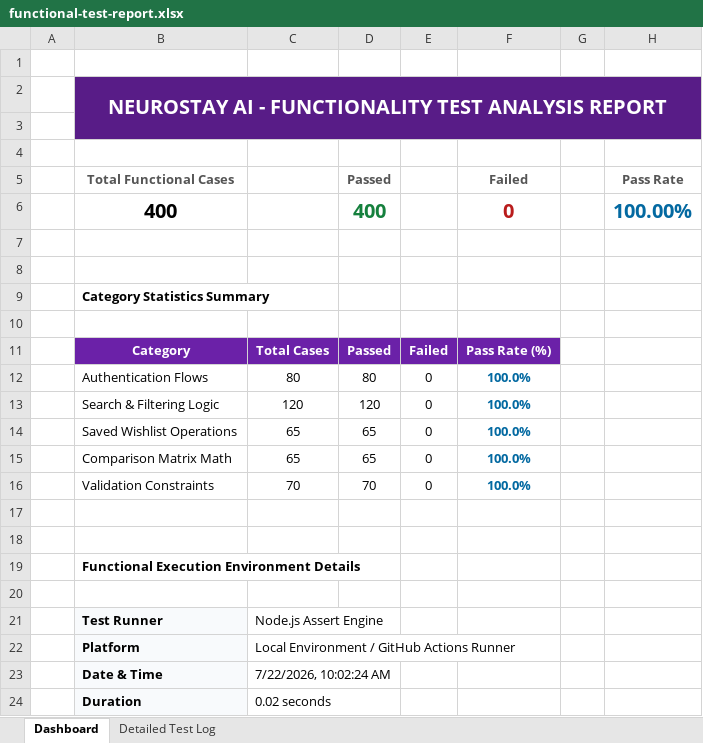
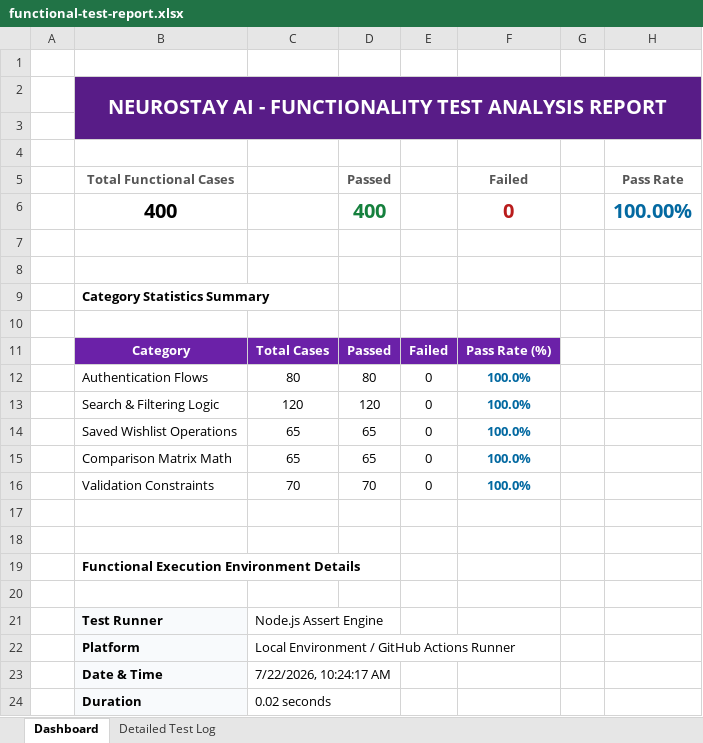
Before and after one commit to karthik17-17/pddtesting, an Excel workbook: backend-reports/functional-test-report.xlsx, sheet Dashboard, drawn as a sheet; values as stored, in another font and other column widths than the file's, no borders; the diff names each change by its address in the sheet, - before the commit and + after, or states it on an @@ line.

```diff
--- a/backend-reports/functional-test-report.xlsx (sheet Dashboard)
+++ b/backend-reports/functional-test-report.xlsx (sheet Dashboard)
-C23: 7/22/2026, 10:02:24 AM
+C23: 7/22/2026, 10:24:17 AM
```
Also changed, not shown: sheet Detailed Test Log, security-reports/endpoint-inventory.xlsx, security-reports/findings.xlsx, 23 other files.
